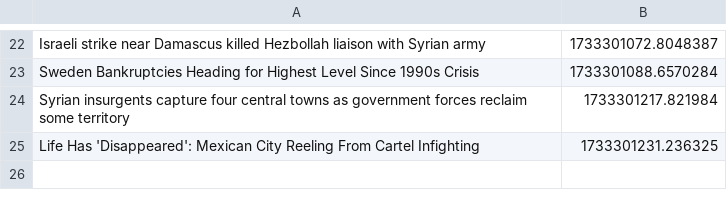
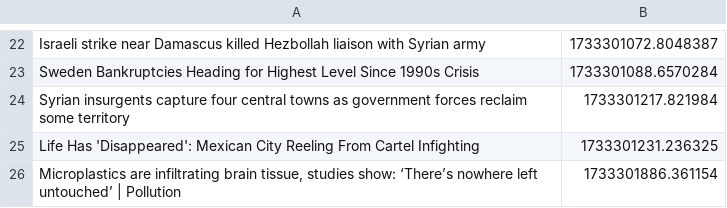
Before and after one commit to ecbaldwin4/NewsBot, a CSV file: data/headlines.csv, drawn as a sheet; only a part is shown, gaps mark what is left out; the diff names each change by its address in the sheet, - before the commit and + after, or states it on an @@ line.

Commit message:
Added logic to remove old headlines.csv entries

```diff
--- a/data/headlines.csv
+++ b/data/headlines.csv
+row 26: Microplastics are infiltrating brain tissue, studies show: ‘There’s nowhere left untouched’ | Pollution | 1733301886.361154
```
Also changed, not shown: 2 other files.
